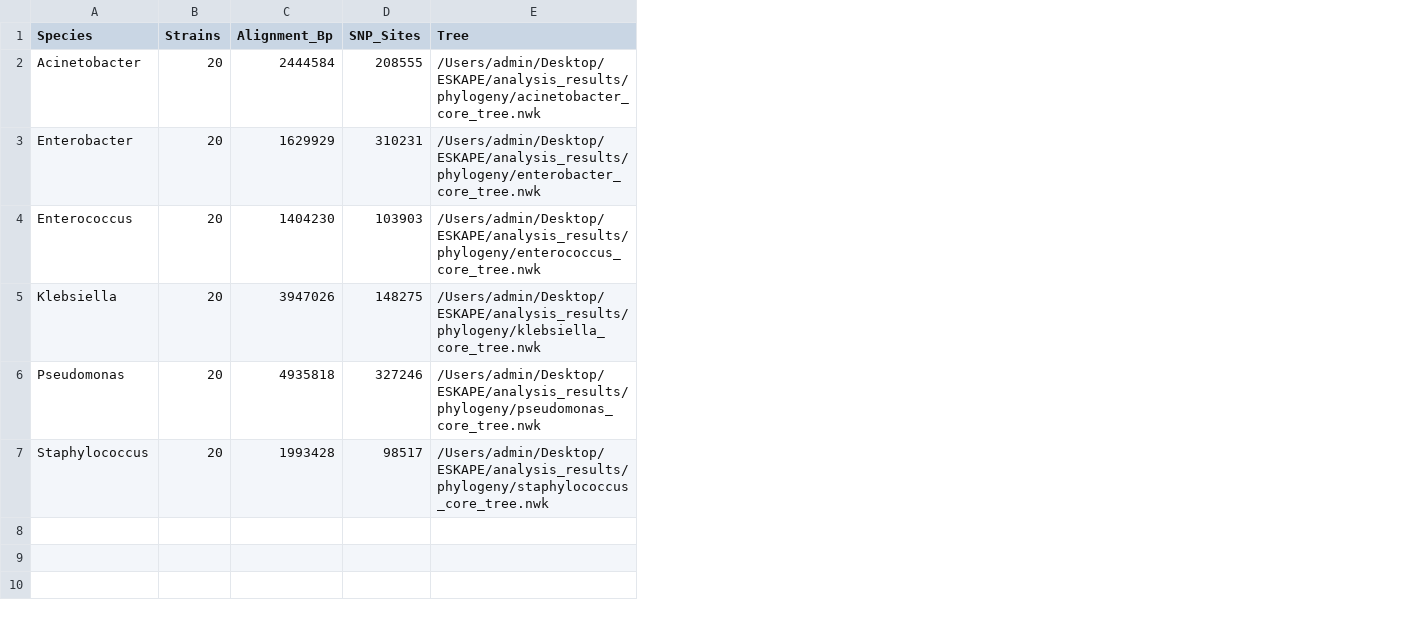
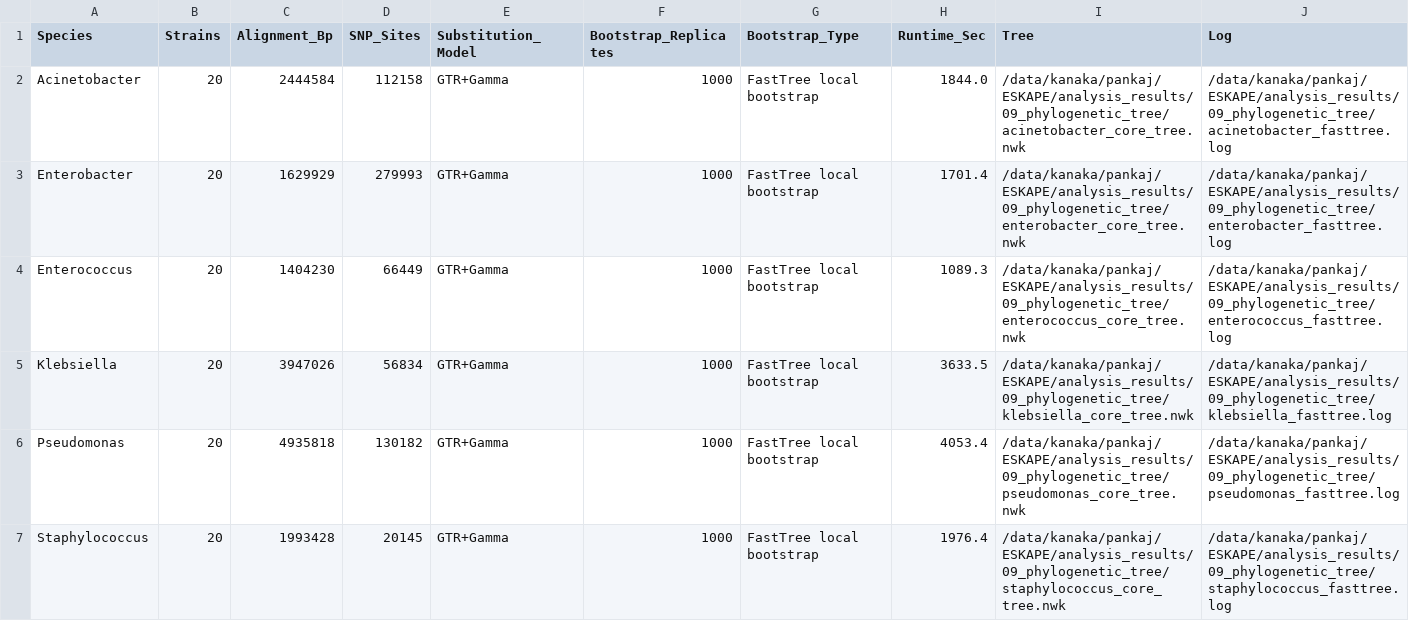
Before and after one commit to computational-research-lab/eskape-comparative-genomics, a CSV file: analysis_results/09_phylogenetic_tree/tree_summary.csv, drawn as a sheet; addresses are those after the commit; the diff names each change by its address in the sheet, - before the commit and + after, or states it on an @@ line.

Commit message:
Revision 1: update phylogenetic analyses, FDR correction, and statistical outputs

```diff
--- a/analysis_results/09_phylogenetic_tree/tree_summary.csv
+++ b/analysis_results/09_phylogenetic_tree/tree_summary.csv
+column E (Substitution_Model), rows 2-7: all GTR+Gamma
+column F (Bootstrap_Replicates), rows 2-7: all 1000
+column G (Bootstrap_Type), rows 2-7: all FastTree local bootstrap
+column H (Runtime_Sec), rows 2-7: 1844.0 | 1701.4 | 1089.3 | 3633.5 | 4053.4 | 1976.4
+column J (Log), rows 2-7: /data/kanaka/pankaj/ESKAPE/analysis_results/09_phylogenetic_tree/acinetobacter_fasttree.log | /data/kanaka/pankaj/ESKAPE/analysis_results/09_phylogenetic_tree/enterobacter_fasttree.log | /data/kanaka/pankaj/ESKAPE/analysis_results/09_phylogenetic_tree/enterococcus_fasttree.log | /data/kanaka/pankaj/ESKAPE/analysis_results/09_phylogenetic_tree/klebsiella_fasttree.log | /data/kanaka/pankaj/ESKAPE/analysis_results/09_phylogenetic_tree/pseudomonas_fasttree.log | /data/kanaka/pankaj/ESKAPE/analysis_results/09_phylogenetic_tree/staphylococcus_fasttree.log
-D2 (SNP_Sites): 208555
+D2 (SNP_Sites): 112158
-I2 (Tree): /Users/admin/Desktop/ESKAPE/analysis_results/phylogeny/acinetobacter_core_tree.nwk
+I2 (Tree): /data/kanaka/pankaj/ESKAPE/analysis_results/09_phylogenetic_tree/acinetobacter_core_tree.nwk
-D3 (SNP_Sites): 310231
+D3 (SNP_Sites): 279993
-I3 (Tree): /Users/admin/Desktop/ESKAPE/analysis_results/phylogeny/enterobacter_core_tree.nwk
+I3 (Tree): /data/kanaka/pankaj/ESKAPE/analysis_results/09_phylogenetic_tree/enterobacter_core_tree.nwk
-D4 (SNP_Sites): 103903
+D4 (SNP_Sites): 66449
-I4 (Tree): /Users/admin/Desktop/ESKAPE/analysis_results/phylogeny/enterococcus_core_tree.nwk
+I4 (Tree): /data/kanaka/pankaj/ESKAPE/analysis_results/09_phylogenetic_tree/enterococcus_core_tree.nwk
-D5 (SNP_Sites): 148275
+D5 (SNP_Sites): 56834
-I5 (Tree): /Users/admin/Desktop/ESKAPE/analysis_results/phylogeny/klebsiella_core_tree.nwk
+I5 (Tree): /data/kanaka/pankaj/ESKAPE/analysis_results/09_phylogenetic_tree/klebsiella_core_tree.nwk
-D6 (SNP_Sites): 327246
+D6 (SNP_Sites): 130182
-I6 (Tree): /Users/admin/Desktop/ESKAPE/analysis_results/phylogeny/pseudomonas_core_tree.nwk
+I6 (Tree): /data/kanaka/pankaj/ESKAPE/analysis_results/09_phylogenetic_tree/pseudomonas_core_tree.nwk
-D7 (SNP_Sites): 98517
+D7 (SNP_Sites): 20145
-I7 (Tree): /Users/admin/Desktop/ESKAPE/analysis_results/phylogeny/staphylococcus_core_tree.nwk
+I7 (Tree): /data/kanaka/pankaj/ESKAPE/analysis_results/09_phylogenetic_tree/staphylococcus_core_tree.nwk
```
Also changed, not shown: analysis_results/06_within_species_correlation/within_species_correlation_summary.csv, analysis_results/07_fisher_core_accessory/fisher_core_accessory_enrichment.csv, 9 other files.
